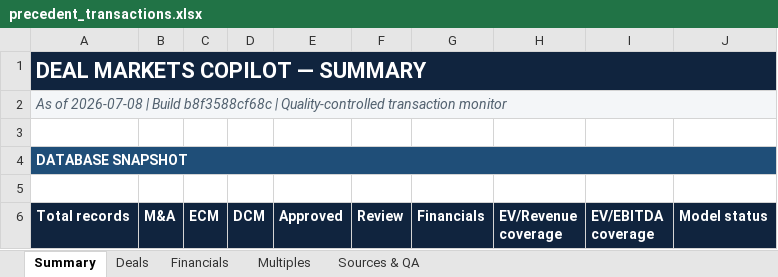
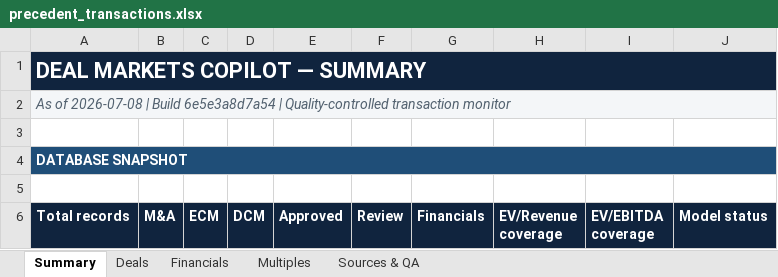
Before and after one commit to irisaurum/deal-markets-copilot, an Excel workbook: output/precedent_transactions.xlsx, sheet Summary, drawn as a sheet; only a part is shown; values as stored, in another font and other column widths than the file's, no borders; the diff names each change by its address in the sheet, - before the commit and + after, or states it on an @@ line.

```diff
--- a/output/precedent_transactions.xlsx (sheet Summary)
+++ b/output/precedent_transactions.xlsx (sheet Summary)
-A2 (Total records): …| Build b8f3588cf68c | Quality-controlled…
+A2 (Total records): …| Build 6e5e3a8d7a54 | Quality-controlled…
```
Also changed, not shown: sheet Sources & QA, sheet Deals, 5 other files.
